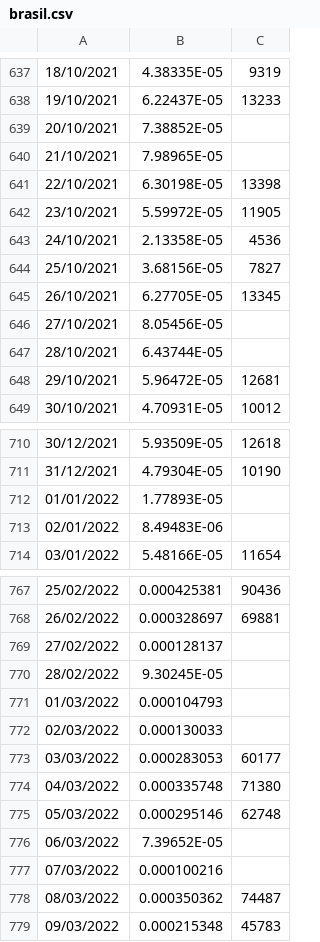
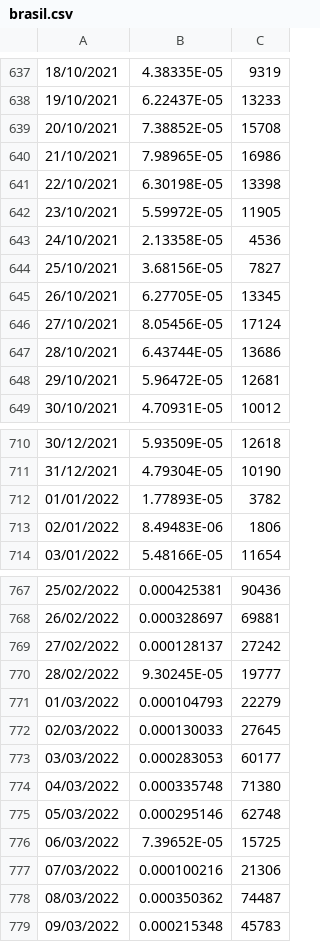
Before and after one commit to CCJ1337/ICSS, a CSV file: brasil.csv, drawn as a sheet; only a part is shown, gaps mark what is left out; the diff covers the shown part only; the diff names each change by its address in the sheet, - before the commit and + after, or states it on an @@ line.

```diff
--- a/brasil.csv
+++ b/brasil.csv
-C639: (empty)
+C639: 15708
-C640: (empty)
+C640: 16986
-C646: (empty)
+C646: 17124
-C647: (empty)
+C647: 13686
-C712: (empty)
+C712: 3782
-C713: (empty)
+C713: 1806
-C769: (empty)
+C769: 27242
-C770: (empty)
+C770: 19777
-C771: (empty)
+C771: 22279
-C772: (empty)
+C772: 27645
-C776: (empty)
+C776: 15725
-C777: (empty)
+C777: 21306
```
Also changed, not shown: 37 edited cells elsewhere in this file.
